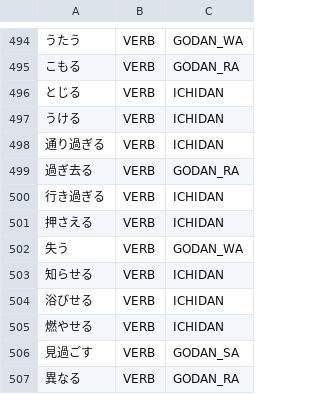
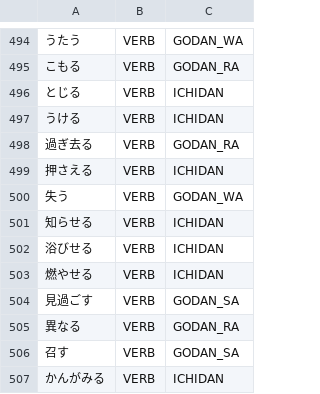
Before and after one commit to libraz/suzume, a TSV file: data/core/verbs.tsv, drawn as a sheet; only a part is shown, gaps mark what is left out; the shorter side is filled out with more unchanged rows; the diff names each change by its address in the sheet, - before the commit and + after, or states it on an @@ line.

Commit message:
fix(oracle): split every cell of a lexicalized V1 plus sugiru
- Derivational subsidiary verbs are split, but the reference lexicalizes some
  V1 plus 過ぎる compounds into one verb token. The split rule only fired on
  the continuative 過ぎ, so the same compound was expected whole in its
  terminal cell and split in its continuative one. It now splits every cell
  of the compound.
- Remove the two lexicalized V1 plus sugiru compounds from the core
  dictionary so the productive boundary is analyzed the same way everywhere.
- Re-sync the one expectation the wider rule changes and register the
  terminal and past forms.

```diff
--- a/data/core/verbs.tsv
+++ b/data/core/verbs.tsv
-row 498: 通り過ぎる | VERB | ICHIDAN
-row 500: 行き過ぎる | VERB | ICHIDAN
```
Also changed, not shown: 2 other files.
